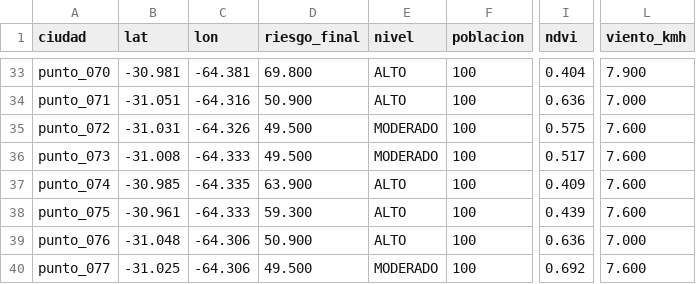
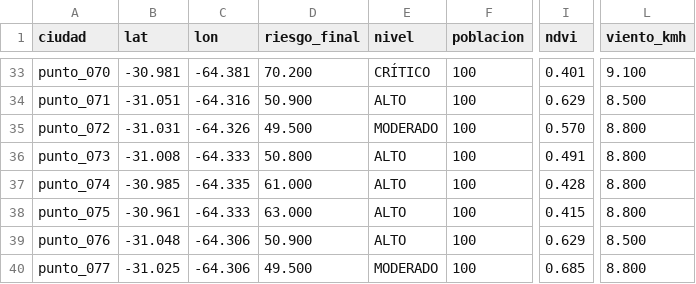
Before and after one commit to fedesina/GeoalertAr-sierras-chicas-cordoba-, a CSV file: data.csv, drawn as a sheet; only a part is shown, gaps mark what is left out; the diff covers the shown part only; the diff names each change by its address in the sheet, - before the commit and + after, or states it on an @@ line.

```diff
--- a/data.csv
+++ b/data.csv
-D33 (riesgo_final): 69.800
+D33 (riesgo_final): 70.200
-E33 (nivel): ALTO
+E33 (nivel): CRÍTICO
-I33 (ndvi): 0.404
+I33 (ndvi): 0.401
-L33 (viento_kmh): 7.900
+L33 (viento_kmh): 9.100
-I34 (ndvi): 0.636
+I34 (ndvi): 0.629
-L34 (viento_kmh): 7.000
+L34 (viento_kmh): 8.500
-I35 (ndvi): 0.575
+I35 (ndvi): 0.570
-L35:L38 (viento_kmh): 7.600
+L35:L38 (viento_kmh): 8.800
-D36 (riesgo_final): 49.500
+D36 (riesgo_final): 50.800
-E36 (nivel): MODERADO
+E36 (nivel): ALTO
-I36 (ndvi): 0.517
+I36 (ndvi): 0.491
-D37 (riesgo_final): 63.900
+D37 (riesgo_final): 61.000
-I37 (ndvi): 0.409
+I37 (ndvi): 0.428
-D38 (riesgo_final): 59.300
+D38 (riesgo_final): 63.000
-I38 (ndvi): 0.439
+I38 (ndvi): 0.415
-I39 (ndvi): 0.636
+I39 (ndvi): 0.629
-L39 (viento_kmh): 7.000
+L39 (viento_kmh): 8.500
-I40 (ndvi): 0.692
+I40 (ndvi): 0.685
-L40 (viento_kmh): 7.600
+L40 (viento_kmh): 8.800
```
Also changed, not shown: 79 edited cells elsewhere in this file.
